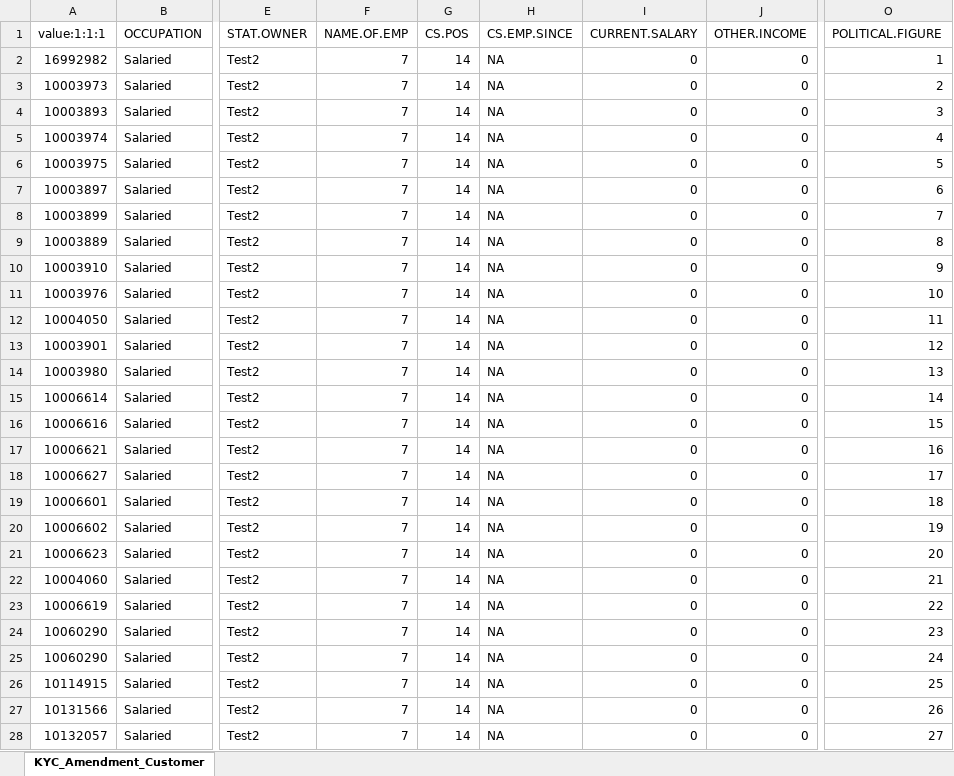
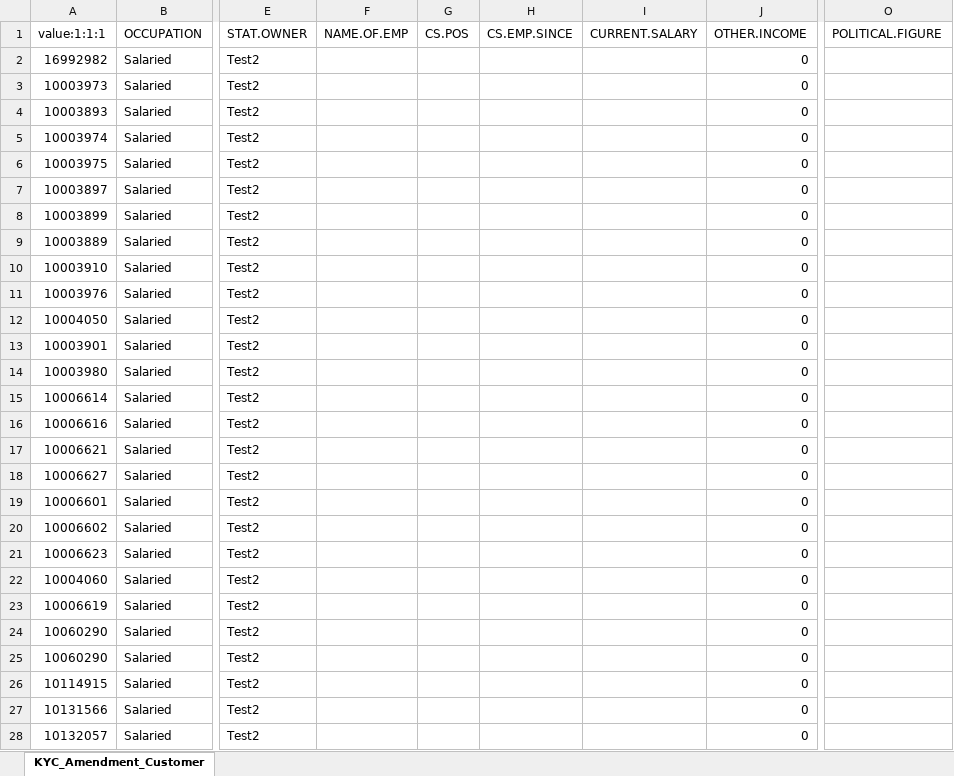
Before and after one commit to saribshamim001/storage, an Excel workbook: Excel Data/KYC_Amendment_Customer.xlsx, sheet KYC_Amendment_Customer, drawn as a sheet; only a part is shown, gaps mark what is left out; values as stored, in another font and other column widths than the file's, no borders; the diff covers the shown part only; the diff names each change by its address in the sheet, - before the commit and + after, or states it on an @@ line.

```diff
--- a/Excel Data/KYC_Amendment_Customer.xlsx (sheet KYC_Amendment_Customer)
+++ b/Excel Data/KYC_Amendment_Customer.xlsx (sheet KYC_Amendment_Customer)
-F2:F28 (NAME.OF.EMP): 7
+F2:F28 (NAME.OF.EMP): (empty)
-G2:G28 (CS.POS): 14
+G2:G28 (CS.POS): (empty)
-H2:H28 (CS.EMP.SINCE): NA
+H2:H28 (CS.EMP.SINCE): (empty)
-I2:I28 (CURRENT.SALARY): 0
+I2:I28 (CURRENT.SALARY): (empty)
-O2 (POLITICAL.FIGURE): 1
+O2 (POLITICAL.FIGURE): (empty)
-O3 (POLITICAL.FIGURE): 2
+O3 (POLITICAL.FIGURE): (empty)
-O4 (POLITICAL.FIGURE): 3
+O4 (POLITICAL.FIGURE): (empty)
-O5 (POLITICAL.FIGURE): 4
+O5 (POLITICAL.FIGURE): (empty)
-O6 (POLITICAL.FIGURE): 5
+O6 (POLITICAL.FIGURE): (empty)
-O7 (POLITICAL.FIGURE): 6
+O7 (POLITICAL.FIGURE): (empty)
-O8 (POLITICAL.FIGURE): 7
+O8 (POLITICAL.FIGURE): (empty)
-O9 (POLITICAL.FIGURE): 8
+O9 (POLITICAL.FIGURE): (empty)
-O10 (POLITICAL.FIGURE): 9
+O10 (POLITICAL.FIGURE): (empty)
-O11 (POLITICAL.FIGURE): 10
+O11 (POLITICAL.FIGURE): (empty)
-O12 (POLITICAL.FIGURE): 11
+O12 (POLITICAL.FIGURE): (empty)
-O13 (POLITICAL.FIGURE): 12
+O13 (POLITICAL.FIGURE): (empty)
-O14 (POLITICAL.FIGURE): 13
+O14 (POLITICAL.FIGURE): (empty)
-O15 (POLITICAL.FIGURE): 14
+O15 (POLITICAL.FIGURE): (empty)
-O16 (POLITICAL.FIGURE): 15
+O16 (POLITICAL.FIGURE): (empty)
-O17 (POLITICAL.FIGURE): 16
+O17 (POLITICAL.FIGURE): (empty)
-O18 (POLITICAL.FIGURE): 17
+O18 (POLITICAL.FIGURE): (empty)
-O19 (POLITICAL.FIGURE): 18
+O19 (POLITICAL.FIGURE): (empty)
-O20 (POLITICAL.FIGURE): 19
+O20 (POLITICAL.FIGURE): (empty)
-O21 (POLITICAL.FIGURE): 20
+O21 (POLITICAL.FIGURE): (empty)
-O22 (POLITICAL.FIGURE): 21
+O22 (POLITICAL.FIGURE): (empty)
-O23 (POLITICAL.FIGURE): 22
+O23 (POLITICAL.FIGURE): (empty)
-O24 (POLITICAL.FIGURE): 23
+O24 (POLITICAL.FIGURE): (empty)
-O25 (POLITICAL.FIGURE): 24
+O25 (POLITICAL.FIGURE): (empty)
-O26 (POLITICAL.FIGURE): 25
+O26 (POLITICAL.FIGURE): (empty)
-O27 (POLITICAL.FIGURE): 26
+O27 (POLITICAL.FIGURE): (empty)
-O28 (POLITICAL.FIGURE): 27
+O28 (POLITICAL.FIGURE): (empty)
```
Also changed, not shown: 365 edited cells elsewhere in this sheet, Data/CUSTOMERS.xlsx, Data/Individual Customers.xlsx, 9 other files.
